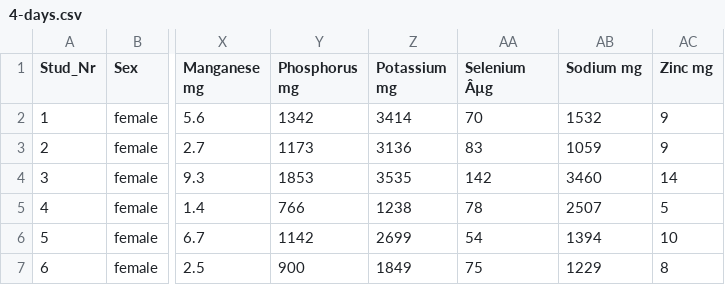
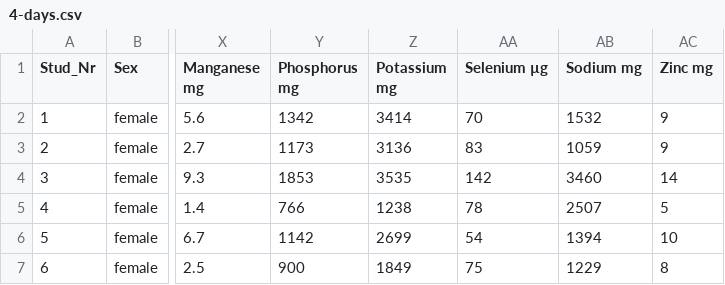
Before and after one commit to haskoe/uni, a CSV file: k1/opgave-01/4-days.csv, drawn as a sheet; only a part is shown, gaps mark what is left out; the diff names each change by its address in the sheet, - before the commit and + after, or states it on an @@ line.

```diff
--- a/k1/opgave-01/4-days.csv
+++ b/k1/opgave-01/4-days.csv
-AA1: Selenium Âµg
+AA1: Selenium µg
```
Also changed, not shown: k1/opgave-01/ffq.csv, k1/opgave-01/ri-denorm.csv, 6 other files.
